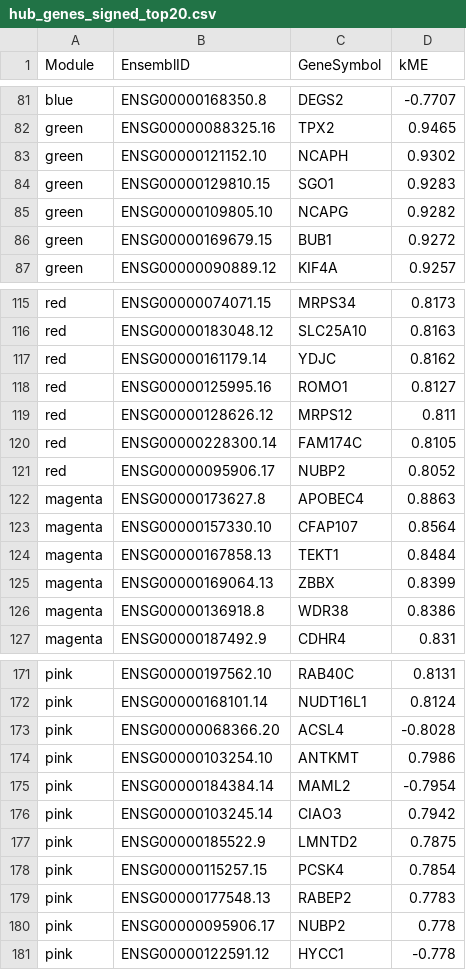
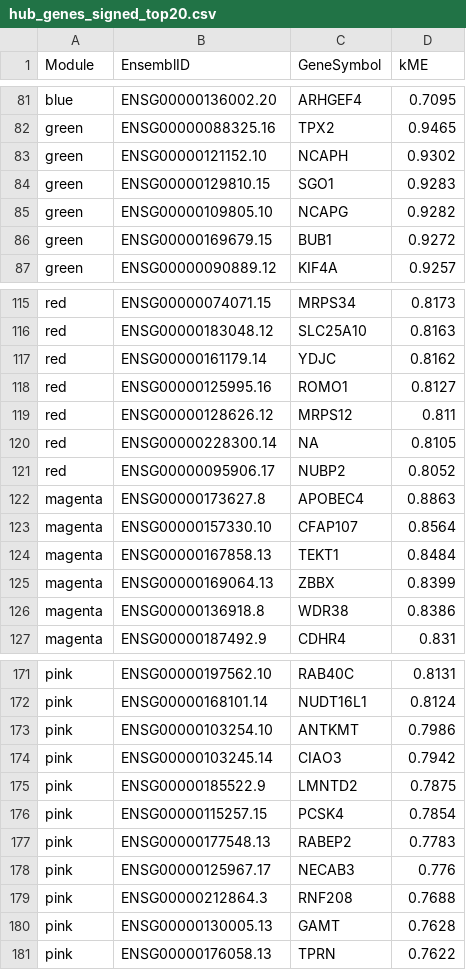
Before and after one commit to prathams23-boop/Gene_Expression_Data_Analysis, a CSV file: hub_genes/hub_genes_signed_top20.csv, drawn as a sheet; only a part is shown, gaps mark what is left out; the diff covers the shown part only.

```diff
--- a/hub_genes/hub_genes_signed_top20.csv
+++ b/hub_genes/hub_genes_signed_top20.csv
@@ -81,2 +81,2 @@
-"blue","ENSG00000168350.8","DEGS2",-0.7707
+"blue","ENSG00000136002.20","ARHGEF4",0.7095
 "green","ENSG00000088325.16","TPX2",0.9465
@@ -119,3 +119,3 @@
 "red","ENSG00000128626.12","MRPS12",0.811
-"red","ENSG00000228300.14","FAM174C",0.8105
+"red","ENSG00000228300.14",NA,0.8105
 "red","ENSG00000095906.17","NUBP2",0.8052
@@ -172,5 +172,3 @@
 "pink","ENSG00000168101.14","NUDT16L1",0.8124
-"pink","ENSG00000068366.20","ACSL4",-0.8028
 "pink","ENSG00000103254.10","ANTKMT",0.7986
-"pink","ENSG00000184384.14","MAML2",-0.7954
 "pink","ENSG00000103245.14","CIAO3",0.7942
@@ -179,3 +177,5 @@
 "pink","ENSG00000177548.13","RABEP2",0.7783
-"pink","ENSG00000095906.17","NUBP2",0.778
-"pink","ENSG00000122591.12","HYCC1",-0.778
+"pink","ENSG00000125967.17","NECAB3",0.776
+"pink","ENSG00000212864.3","RNF208",0.7688
+"pink","ENSG00000130005.13","GAMT",0.7628
+"pink","ENSG00000176058.13","TPRN",0.7622
```
Also changed, not shown: 12 added rows, 12 removed rows and 7 edited cells elsewhere in this file, hub_genes/hub_genes_annotated.csv, 4 other files.
